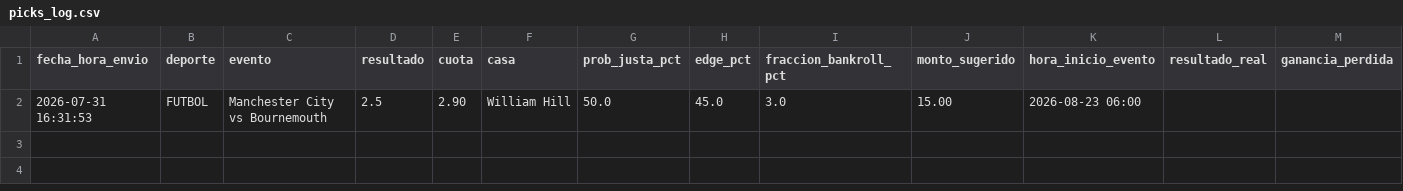
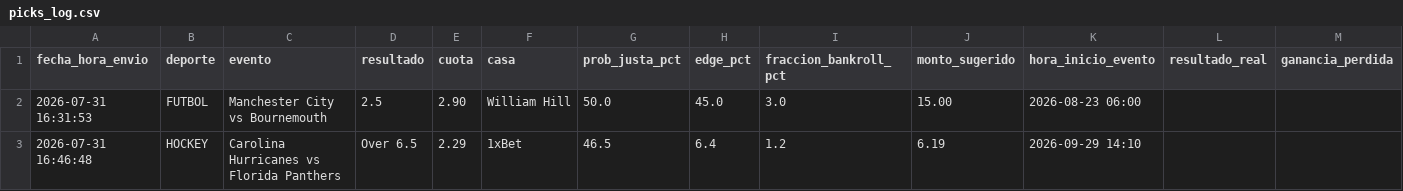
Before and after one commit to ericksainz94/NEXUS-SPORTS---VALUE-SCANNER, a CSV file: picks_log.csv, drawn as a sheet; the diff names each change by its address in the sheet, - before the commit and + after, or states it on an @@ line.

Commit message:
Actualiza historial de picks [automatico]

```diff
--- a/picks_log.csv
+++ b/picks_log.csv
+row 3: 2026-07-31 16:46:48 | HOCKEY | Carolina Hurricanes vs Florida Panthers | Over 6.5 | 2.29 | 1xBet | 46.5 | 6.4 | 1.2 | 6.19 | 2026-09-29 14:10
```
Also changed, not shown: 1 other file.
